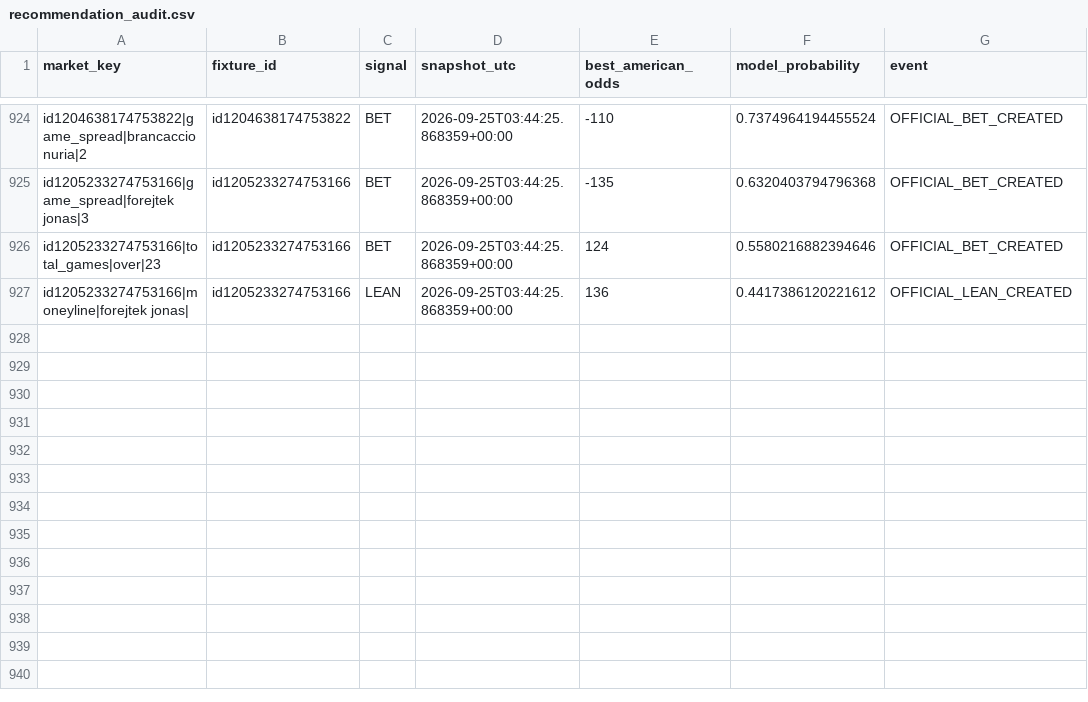
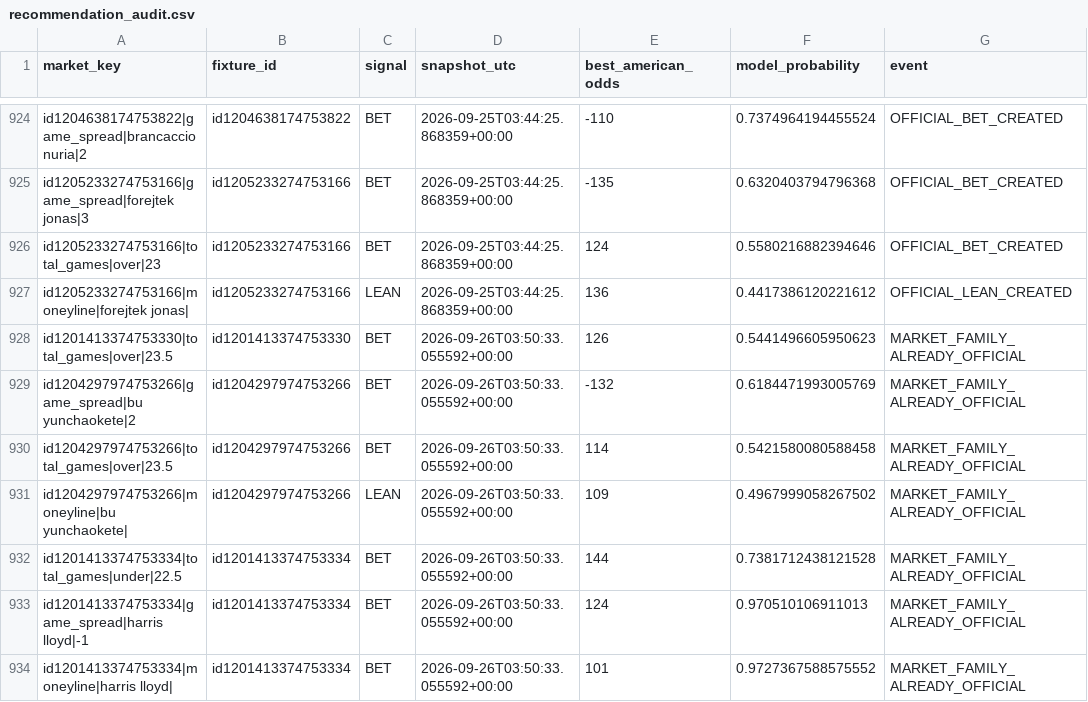
Before and after one commit to emarti13/Tennis_Quant_Lab_V5, a CSV file: v5_daily_ready/recommendation_audit.csv, drawn as a sheet; only a part is shown, gaps mark what is left out.

```diff
--- a/v5_daily_ready/recommendation_audit.csv
+++ b/v5_daily_ready/recommendation_audit.csv
@@ -927 +927,8 @@ id1205233274753166|total_games|over|23,id1205233274753166,BET,2026-09-25T03:44:2
 id1205233274753166|moneyline|forejtek jonas|,id1205233274753166,LEAN,2026-09-25T03:44:25.868359+00:00,136,0.4417386120221612,OFFICIAL_LEAN_CREATED
+id1201413374753330|total_games|over|23.5,id1201413374753330,BET,2026-09-26T03:50:33.055592+00:00,126,0.5441496605950623,MARKET_FAMILY_ALREADY_OFFICIAL
+id1204297974753266|game_spread|bu yunchaokete|2,id1204297974753266,BET,2026-09-26T03:50:33.055592+00:00,-132,0.6184471993005769,MARKET_FAMILY_ALREADY_OFFICIAL
+id1204297974753266|total_games|over|23.5,id1204297974753266,BET,2026-09-26T03:50:33.055592+00:00,114,0.5421580080588458,MARKET_FAMILY_ALREADY_OFFICIAL
+id1204297974753266|moneyline|bu yunchaokete|,id1204297974753266,LEAN,2026-09-26T03:50:33.055592+00:00,109,0.4967999058267502,MARKET_FAMILY_ALREADY_OFFICIAL
+id1201413374753334|total_games|under|22.5,id1201413374753334,BET,2026-09-26T03:50:33.055592+00:00,144,0.7381712438121528,MARKET_FAMILY_ALREADY_OFFICIAL
+id1201413374753334|game_spread|harris lloyd|-1,id1201413374753334,BET,2026-09-26T03:50:33.055592+00:00,124,0.970510106911013,MARKET_FAMILY_ALREADY_OFFICIAL
+id1201413374753334|moneyline|harris lloyd|,id1201413374753334,BET,2026-09-26T03:50:33.055592+00:00,101,0.9727367588575552,MARKET_FAMILY_ALREADY_OFFICIAL
```
Also changed, not shown: v5_daily_ready/official_recommendations.csv, 7 other files.
